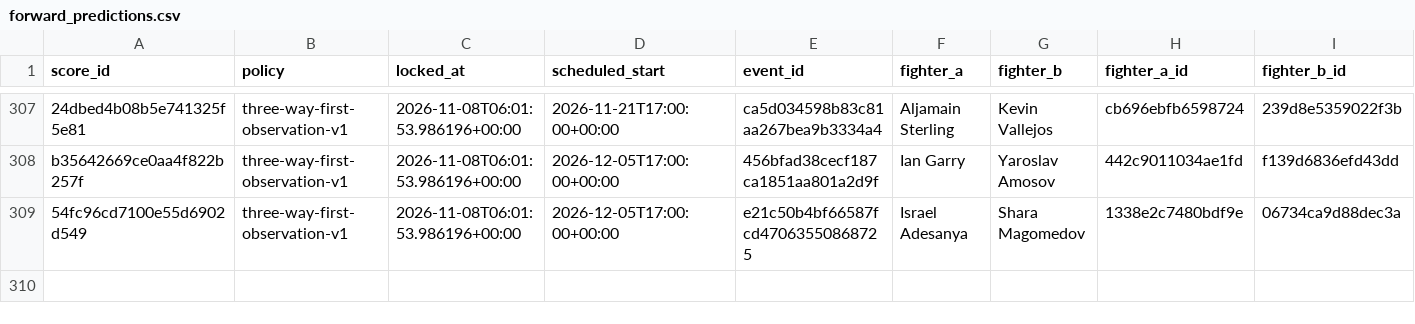
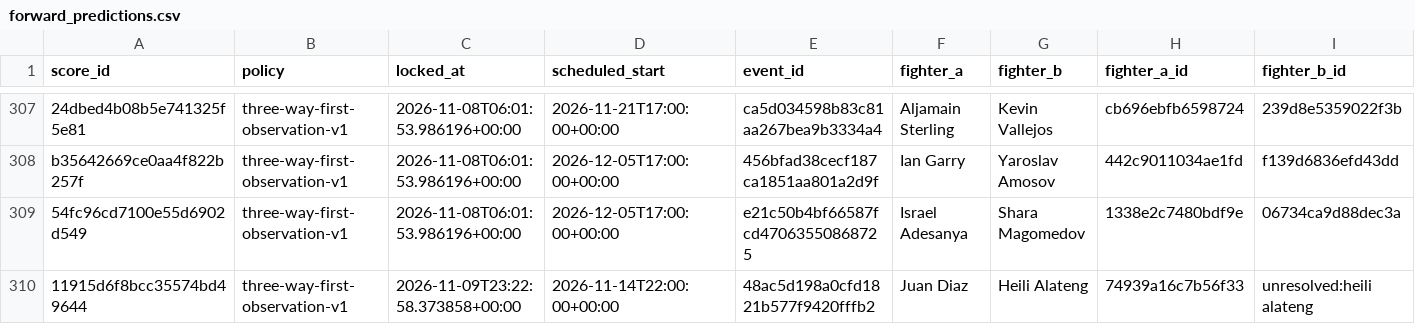
Before and after one commit to joshuakingsland/claude-fights, a CSV file: forward_predictions.csv, drawn as a sheet; only a part is shown, gaps mark what is left out; rows hold the shown columns only; the diff names each change by its address in the sheet, - before the commit and + after, or states it on an @@ line.

```diff
--- a/forward_predictions.csv
+++ b/forward_predictions.csv
+row 310: 11915d6f8bcc35574bd49644 | three-way-first-observation-v1 | 2026-11-09T23:22:58.373858+00:00 | 2026-11-14T22:00:00+00:00 | 48ac5d198a0cfd1821b577f9420fffb2 | Juan Diaz | Heili Alateng | 74939a16c7b56f33 | unresolved:heili alateng
```
Also changed, not shown: odds_upcoming.csv, 12 other files.
